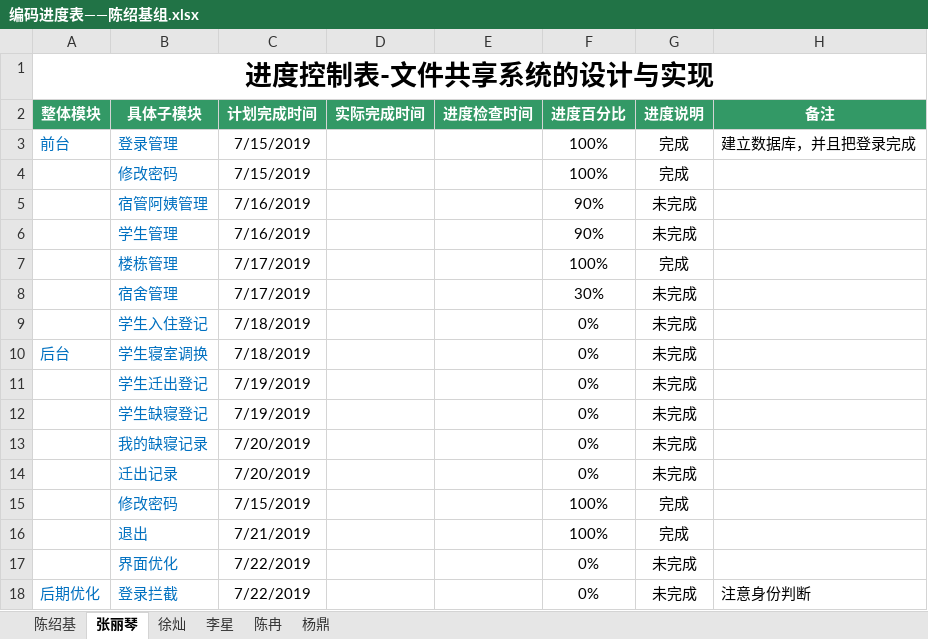
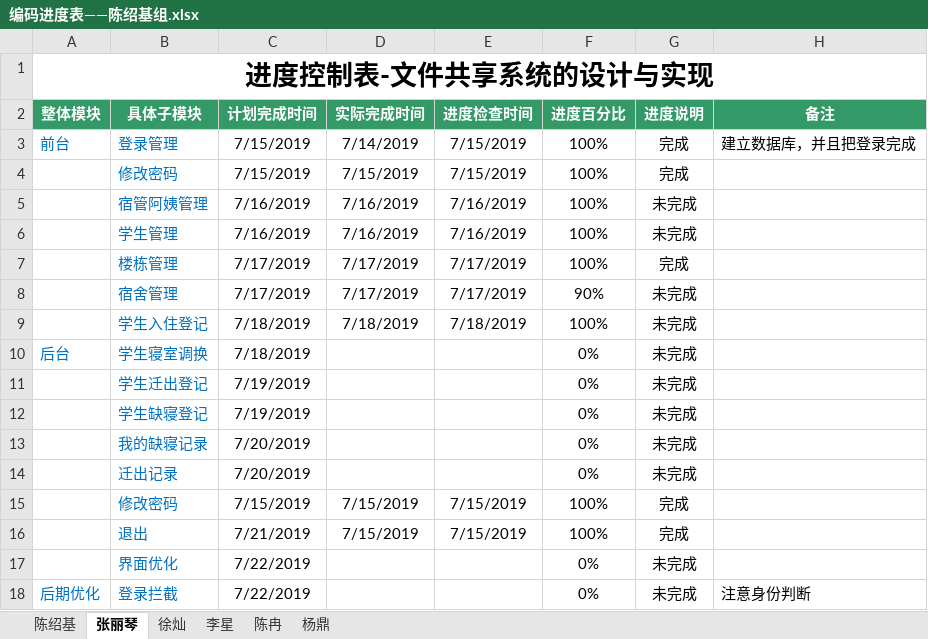
Before and after one commit to cainiaoyizu/cainiaoxiangmuzu, an Excel workbook: 编码进度表——陈绍基组.xlsx, sheet 张丽琴, drawn as a sheet; values as stored, in another font and other column widths than the file's, no borders; the diff names each change by its address in the sheet, - before the commit and + after, or states it on an @@ line.

Commit message:
张丽琴

```diff
--- a/编码进度表——陈绍基组.xlsx (sheet 张丽琴)
+++ b/编码进度表——陈绍基组.xlsx (sheet 张丽琴)
-D3 (实际完成时间): (empty)
+D3 (实际完成时间): 7/14/2019
-E3:E4 (进度检查时间): (empty)
+E3:E4 (进度检查时间): 7/15/2019
-D4 (实际完成时间): (empty)
+D4 (实际完成时间): 7/15/2019
-D5:D6 (实际完成时间): (empty)
+D5:D6 (实际完成时间): 7/16/2019
-E5:E6 (进度检查时间): (empty)
+E5:E6 (进度检查时间): 7/16/2019
-F5:F6 (进度百分比): 90%
+F5:F6 (进度百分比): 100%
-D7:D8 (实际完成时间): (empty)
+D7:D8 (实际完成时间): 7/17/2019
-E7:E8 (进度检查时间): (empty)
+E7:E8 (进度检查时间): 7/17/2019
-F8 (进度百分比): 30%
+F8 (进度百分比): 90%
-D9 (实际完成时间): (empty)
+D9 (实际完成时间): 7/18/2019
-E9 (进度检查时间): (empty)
+E9 (进度检查时间): 7/18/2019
-F9 (进度百分比): 0%
+F9 (进度百分比): 100%
-D15:D16 (实际完成时间): (empty)
+D15:D16 (实际完成时间): 7/15/2019
-E15:E16 (进度检查时间): (empty)
+E15:E16 (进度检查时间): 7/15/2019
```
